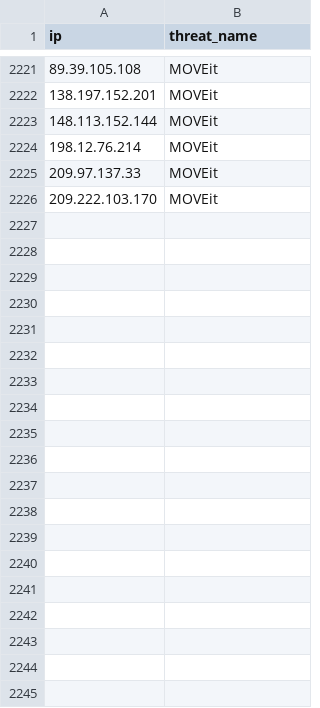
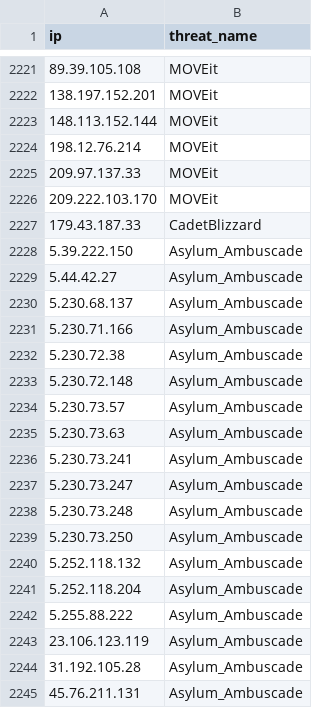
Before and after one commit to kfidur/Tedteam-security, a CSV file: tedteam-ip-iocs.csv, drawn as a sheet; only a part is shown, gaps mark what is left out; the diff covers the shown part only.

```diff
--- a/tedteam-ip-iocs.csv
+++ b/tedteam-ip-iocs.csv
@@ -2226 +2226,20 @@ ip,threat_name
 209.222.103.170,MOVEit
+179.43.187.33,CadetBlizzard
+5.39.222.150,Asylum_Ambuscade
+5.44.42.27,Asylum_Ambuscade
+5.230.68.137,Asylum_Ambuscade
+5.230.71.166,Asylum_Ambuscade
+5.230.72.38,Asylum_Ambuscade
+5.230.72.148,Asylum_Ambuscade
+5.230.73.57,Asylum_Ambuscade
+5.230.73.63,Asylum_Ambuscade
+5.230.73.241,Asylum_Ambuscade
+5.230.73.247,Asylum_Ambuscade
+5.230.73.248,Asylum_Ambuscade
+5.230.73.250,Asylum_Ambuscade
+5.252.118.132,Asylum_Ambuscade
+5.252.118.204,Asylum_Ambuscade
+5.255.88.222,Asylum_Ambuscade
+23.106.123.119,Asylum_Ambuscade
+31.192.105.28,Asylum_Ambuscade
+45.76.211.131,Asylum_Ambuscade
```
Also changed, not shown: 76 added rows elsewhere in this file, tedteam-hash-iocs.csv, tedteam-query-iocs.csv, 1 other file.
